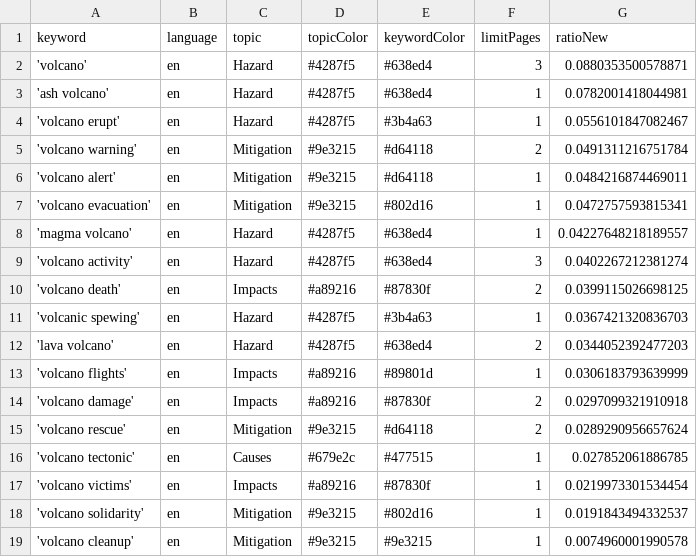
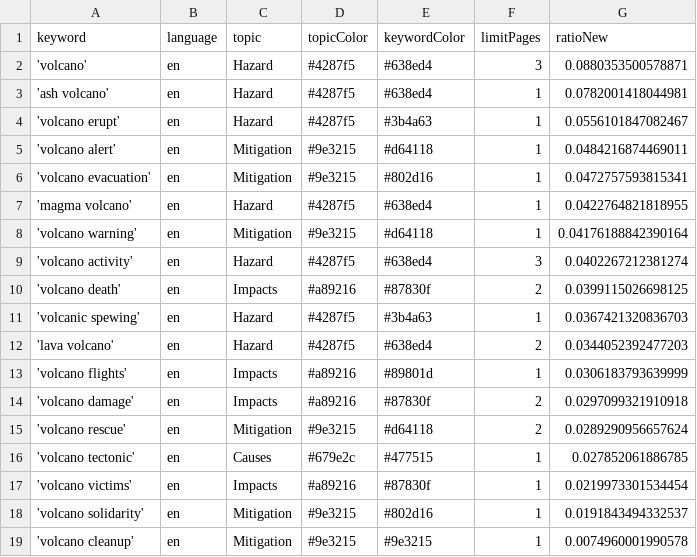
Before and after one commit to paulski99-news/volcanoIsComing, a CSV file: keywords.csv, drawn as a sheet.

Commit message:
Commit from GitHub Actions (harvest:0.0)

```diff
--- a/keywords.csv
+++ b/keywords.csv
@@ -4,6 +4,6 @@ keyword,language,topic,topicColor,keywordColor,limitPages,ratioNew
 'volcano erupt',en,Hazard,#4287f5,#3b4a63,1,0.0556101847082467
-'volcano warning',en,Mitigation,#9e3215,#d64118,2,0.0491311216751784
 'volcano alert',en,Mitigation,#9e3215,#d64118,1,0.0484216874469011
 'volcano evacuation',en,Mitigation,#9e3215,#802d16,1,0.0472757593815341
-'magma volcano',en,Hazard,#4287f5,#638ed4,1,0.04227648218189557
+'magma volcano',en,Hazard,#4287f5,#638ed4,1,0.0422764821818955
+'volcano warning',en,Mitigation,#9e3215,#d64118,1,0.04176188842390164
 'volcano activity',en,Hazard,#4287f5,#638ed4,3,0.0402267212381274
```
